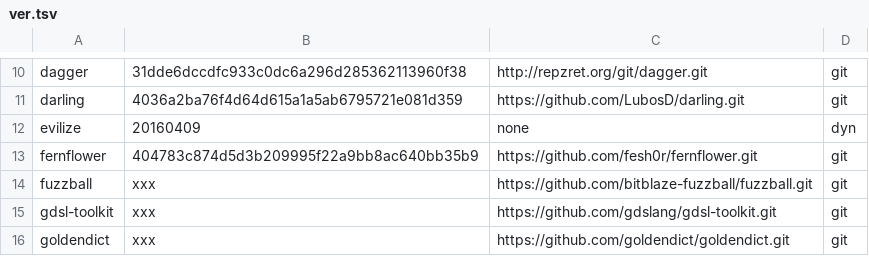
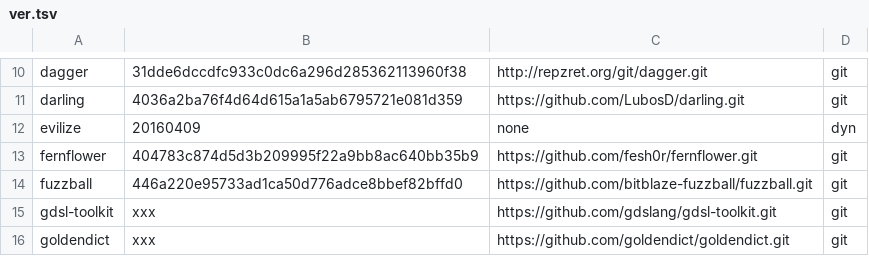
Before and after one commit to iNarcissuss/zzz, a TSV file: ver.tsv, drawn as a sheet; only a part is shown, gaps mark what is left out.

Commit message:
fuzzball_2016-04-09-20:54

```diff
--- a/ver.tsv
+++ b/ver.tsv
@@ -13,3 +13,3 @@ evilize	20160409	none	dyn
 fernflower	404783c874d5d3b209995f22a9bb8ac640bb35b9	https://github.com/fesh0r/fernflower.git	git
-fuzzball	xxx	https://github.com/bitblaze-fuzzball/fuzzball.git	git
+fuzzball	446a220e95733ad1ca50d776adce8bbef82bffd0	https://github.com/bitblaze-fuzzball/fuzzball.git	git
 gdsl-toolkit	xxx	https://github.com/gdslang/gdsl-toolkit.git	git
```
